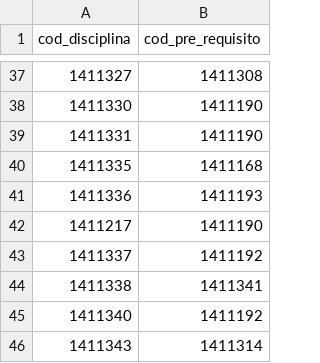
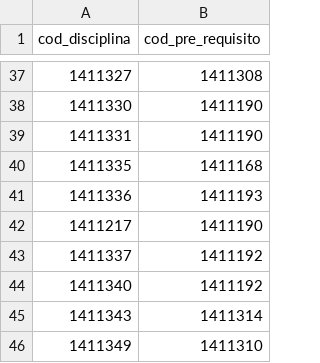
Before and after one commit to OpenDevUFCG/roadmap-cc, a CSV file: data/relacionamentos-disciplinas-ppc2017.csv, drawn as a sheet; only a part is shown, gaps mark what is left out; the shorter side is filled out with more unchanged rows.

Commit message:
Update relacionamentos-disciplinas-ppc2017.csv

```diff
--- a/data/relacionamentos-disciplinas-ppc2017.csv
+++ b/data/relacionamentos-disciplinas-ppc2017.csv
@@ -43,3 +43,2 @@ cod_disciplina,cod_pre_requisito
 1411337,1411192
-1411338,1411341
 1411340,1411192
```
